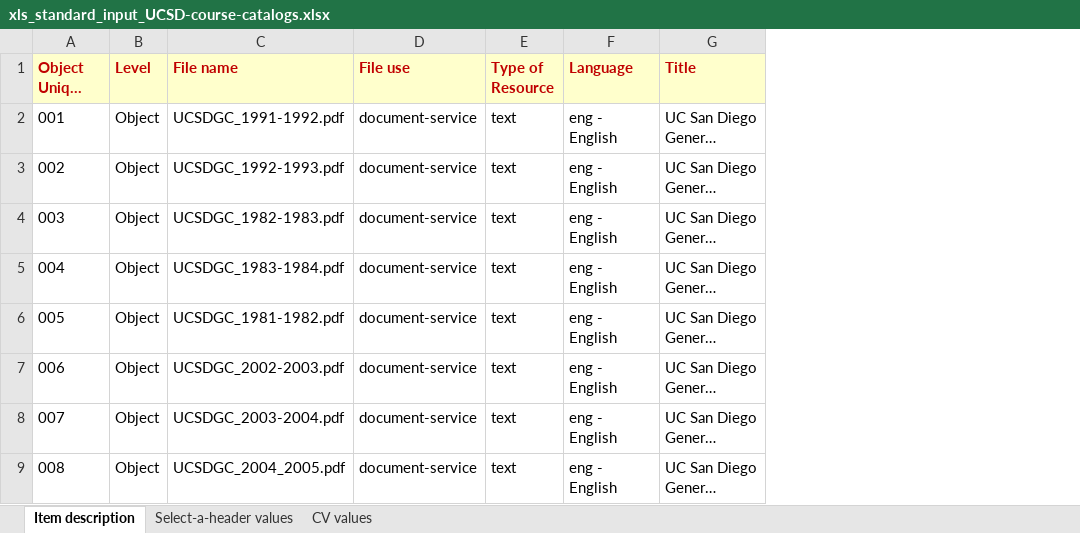
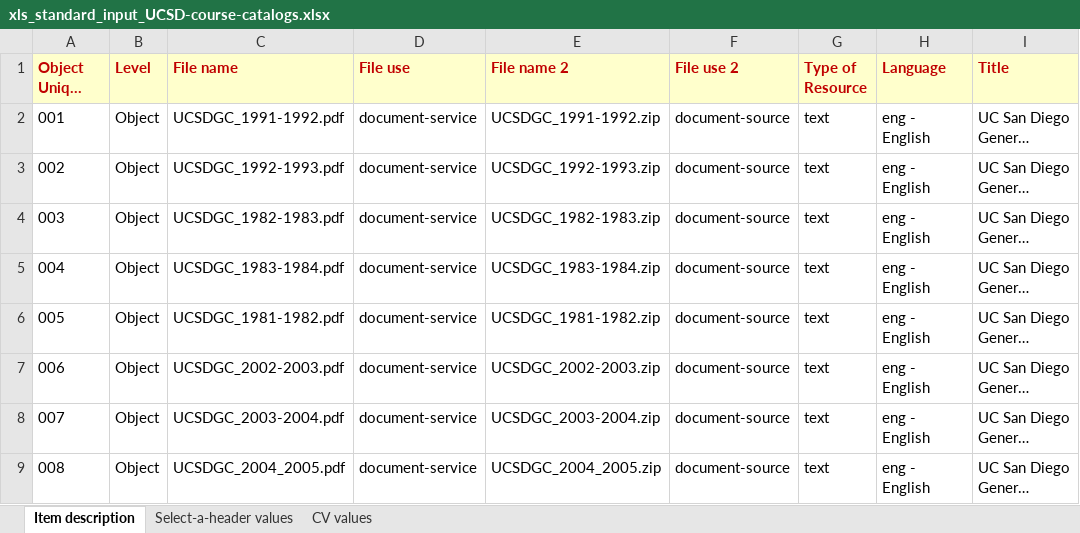
Before and after one commit to remerjohnson/historical-domm, an Excel workbook: course_catalogs/OLR/xls_standard_input_UCSD-course-catalogs.xlsx, sheet Item description, drawn as a sheet; only a part is shown; long unchanged cells end in …; values as stored, in another font and other column widths than the file's, no borders; conditional formats not drawn; the diff names each change by its address in the sheet, - before the commit and + after, or states it on an @@ line.

```diff
--- a/course_catalogs/OLR/xls_standard_input_UCSD-course-catalogs.xlsx (sheet Item description)
+++ b/course_catalogs/OLR/xls_standard_input_UCSD-course-catalogs.xlsx (sheet Item description)
+column E (File name 2), rows 2-9: UCSDGC_1991-1992.zip | UCSDGC_1992-1993.zip | UCSDGC_1982-1983.zip | UCSDGC_1983-1984.zip | UCSDGC_1981-1982.zip | UCSDGC_2002-2003.zip | UCSDGC_2003-2004.zip | UCSDGC_2004_2005.zip
+column F (File use 2), rows 2-9: all document-source
```
Also changed, not shown: 1 other file.
